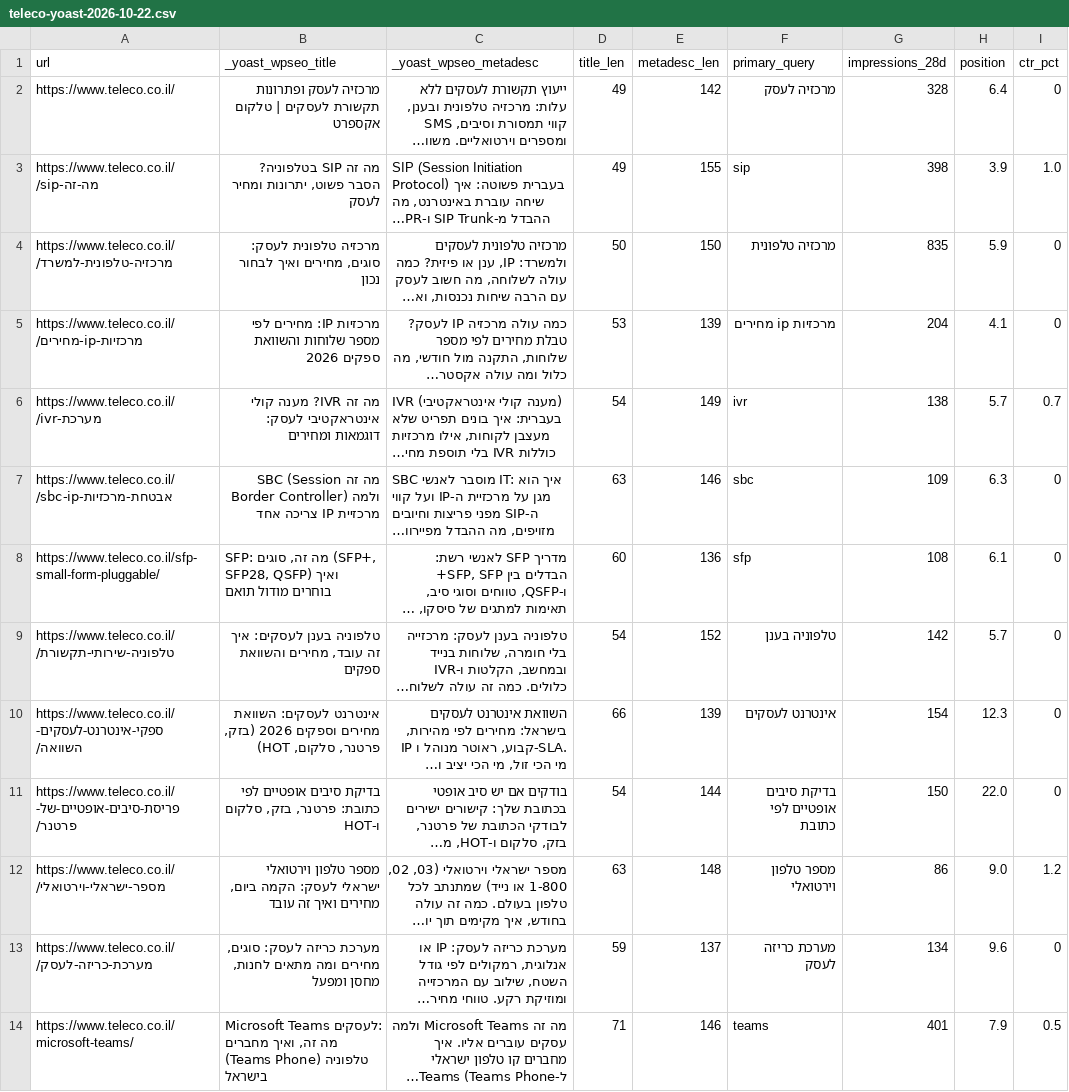
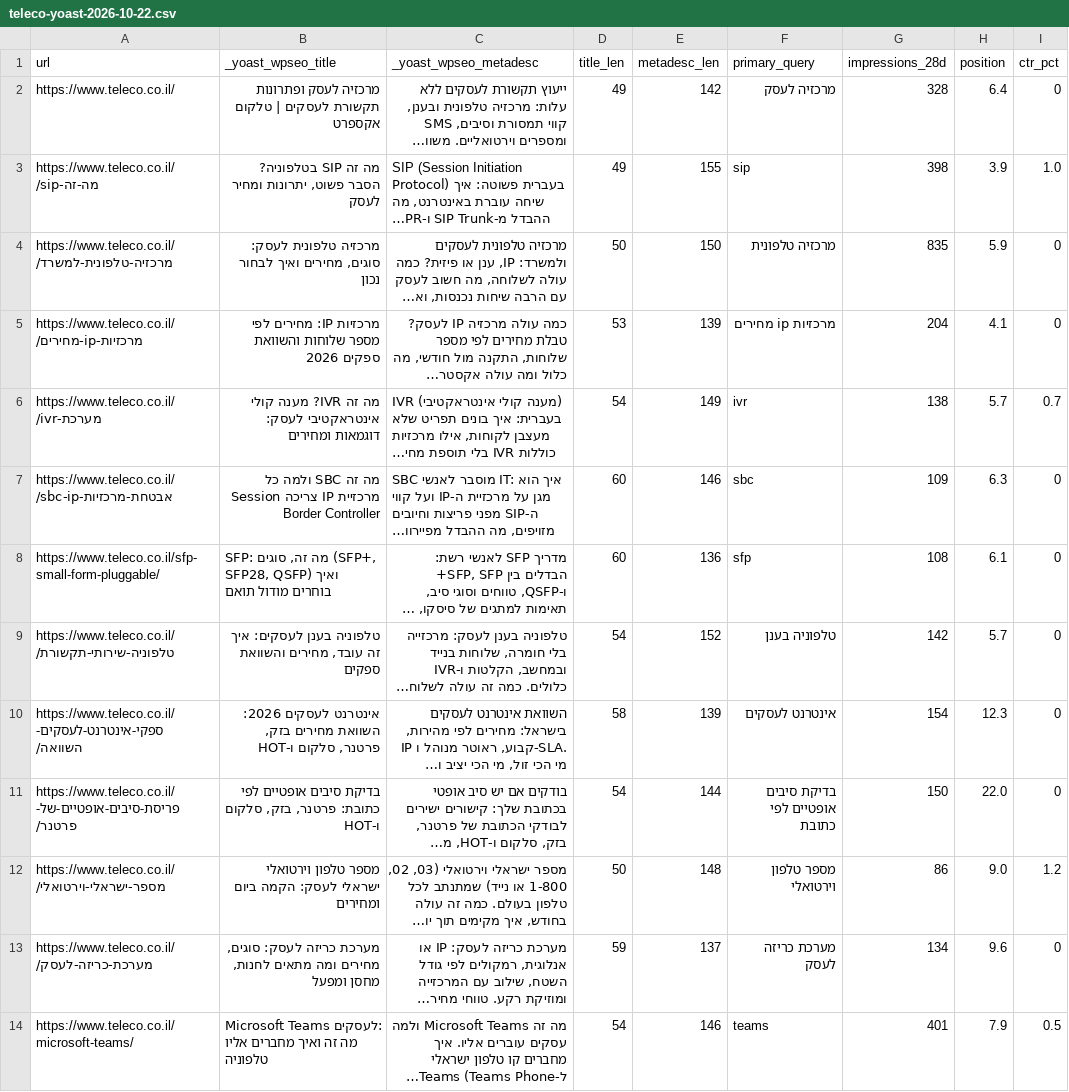
Before and after one commit to Mike1919re/mike, a CSV file: seo/teleco-yoast-2026-10-22.csv, drawn as a sheet; long unchanged cells end in …; the diff names each change by its address in the sheet, - before the commit and + after, or states it on an @@ line.

```diff
--- a/seo/teleco-yoast-2026-10-22.csv
+++ b/seo/teleco-yoast-2026-10-22.csv
-B7 (_yoast_wpseo_title): …זה SBC (Session Border Controller) ולמה מרכזיית IP צריכה אחד
+B7 (_yoast_wpseo_title): …זה SBC ולמה כל מרכזיית IP צריכה Session Border Controller
-D7 (title_len): 63
+D7 (title_len): 60
-B10 (_yoast_wpseo_title): אינטרנט לעסקים: השוואת מחירים וספקים 2026 (בזק, פרטנר, סלקום, HOT)
+B10 (_yoast_wpseo_title): אינטרנט לעסקים 2026: השוואת מחירים בזק, פרטנר, סלקום ו-HOT
-D10 (title_len): 66
+D10 (title_len): 58
-B12 (_yoast_wpseo_title): …לעסק: הקמה ביום, מחירים ואיך זה עובד
+B12 (_yoast_wpseo_title): …לעסק: הקמה ביום ומחירים
-D12 (title_len): 63
+D12 (title_len): 50
-B14 (_yoast_wpseo_title): …לעסקים: מה זה, ואיך מחברים טלפוניה (Teams Phone) בישראל
+B14 (_yoast_wpseo_title): …לעסקים: מה זה ואיך מחברים אליו טלפוניה
-D14 (title_len): 71
+D14 (title_len): 54
```
Also changed, not shown: 1 other file.
